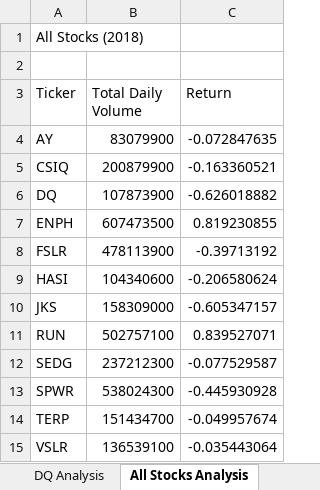
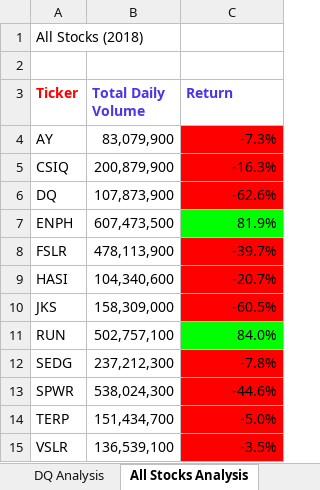
Before and after one commit to Csstndly/Stock-Analysis, an Excel workbook: green_stocks.xlsm, sheet All Stocks Analysis, drawn as a sheet; values as stored, in another font and other column widths than the file's, no borders; the diff names each change by its address in the sheet, - before the commit and + after, or states it on an @@ line.

Commit message:
Add files via upload

```diff
--- a/green_stocks.xlsm (sheet All Stocks Analysis)
+++ b/green_stocks.xlsm (sheet All Stocks Analysis)
-A3:C3 bold: off
+A3:C3 bold: on
-A3 text colour: black
+A3 text colour: #FF0000
-B3:C3 text colour: black
+B3:C3 text colour: #4C34EB
-B4 (Total Daily Volume): 83079900
+B4 (Total Daily Volume): 83,079,900
-C4 (Return): -0.072847635
+C4 (Return): -7.3%
-C4:C6 fill: none
+C4:C6 fill: #FF0000
-B5 (Total Daily Volume): 200879900
+B5 (Total Daily Volume): 200,879,900
-C5 (Return): -0.163360521
+C5 (Return): -16.3%
-B6 (Total Daily Volume): 107873900
+B6 (Total Daily Volume): 107,873,900
-C6 (Return): -0.626018882
+C6 (Return): -62.6%
-B7 (Total Daily Volume): 607473500
+B7 (Total Daily Volume): 607,473,500
-C7 (Return): 0.819230855
+C7 (Return): 81.9%
-C7 fill: none
+C7 fill: #00FF00
-B8 (Total Daily Volume): 478113900
+B8 (Total Daily Volume): 478,113,900
-C8 (Return): -0.39713192
+C8 (Return): -39.7%
-C8:C10 fill: none
+C8:C10 fill: #FF0000
-B9 (Total Daily Volume): 104340600
+B9 (Total Daily Volume): 104,340,600
-C9 (Return): -0.206580624
+C9 (Return): -20.7%
-B10 (Total Daily Volume): 158309000
+B10 (Total Daily Volume): 158,309,000
-C10 (Return): -0.605347157
+C10 (Return): -60.5%
-B11 (Total Daily Volume): 502757100
+B11 (Total Daily Volume): 502,757,100
-C11 (Return): 0.839527071
+C11 (Return): 84.0%
-C11 fill: none
+C11 fill: #00FF00
-B12 (Total Daily Volume): 237212300
+B12 (Total Daily Volume): 237,212,300
-C12 (Return): -0.077529587
+C12 (Return): -7.8%
-C12:C15 fill: none
+C12:C15 fill: #FF0000
-B13 (Total Daily Volume): 538024300
+B13 (Total Daily Volume): 538,024,300
-C13 (Return): -0.445930928
+C13 (Return): -44.6%
-B14 (Total Daily Volume): 151434700
+B14 (Total Daily Volume): 151,434,700
-C14 (Return): -0.049957674
+C14 (Return): -5.0%
-B15 (Total Daily Volume): 136539100
+B15 (Total Daily Volume): 136,539,100
-C15 (Return): -0.035443064
+C15 (Return): -3.5%
```
